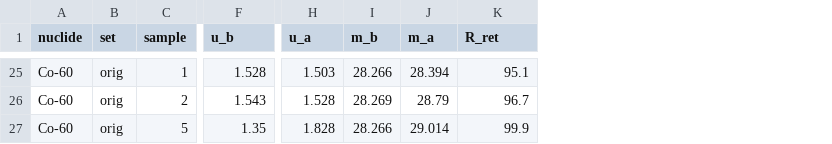
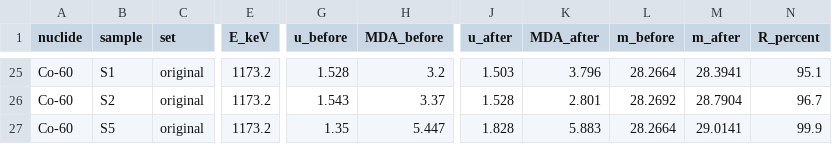
Before and after one commit to bisu9082/pectin-gel-hpge, a CSV file: raw_data/dataset_retention.csv, drawn as a sheet; only a part is shown, gaps mark what is left out; removed rows and columns are numbered as before the commit, all else as after; the diff covers the shown part only; the diff names each change by its address in the sheet, - before the commit and + after, or states it on an @@ line.

```diff
--- a/raw_data/dataset_retention.csv
+++ b/raw_data/dataset_retention.csv
-column B (set), rows 25-27: all orig
+column C (set), rows 25-27: all original
+column E (E_keV), rows 25-27: all 1173.2
+column H (MDA_before), rows 25-27: 3.2 | 3.37 | 5.447
-column I (m_b), rows 25-27: 28.266 | 28.269 | 28.266
-column J (m_a), rows 25-27: 28.394 | 28.79 | 29.014
+column K (MDA_after), rows 25-27: 3.796 | 2.801 | 5.883
+column L (m_before), rows 25-27: 28.2664 | 28.2692 | 28.2664
+column M (m_after), rows 25-27: 28.3941 | 28.7904 | 29.0141
-G1: u_b
+G1: u_before
-J1: u_a
+J1: u_after
-N1: R_ret
+N1: R_percent
-B25 (sample): 1
+B25 (sample): S1
-B26 (sample): 2
+B26 (sample): S2
-B27 (sample): 5
+B27 (sample): S5
```
Also changed, not shown: 27 edited cells elsewhere in this file, raw_data/peaks_all.csv, raw_data/recovery_lines.csv, 56 other files.
